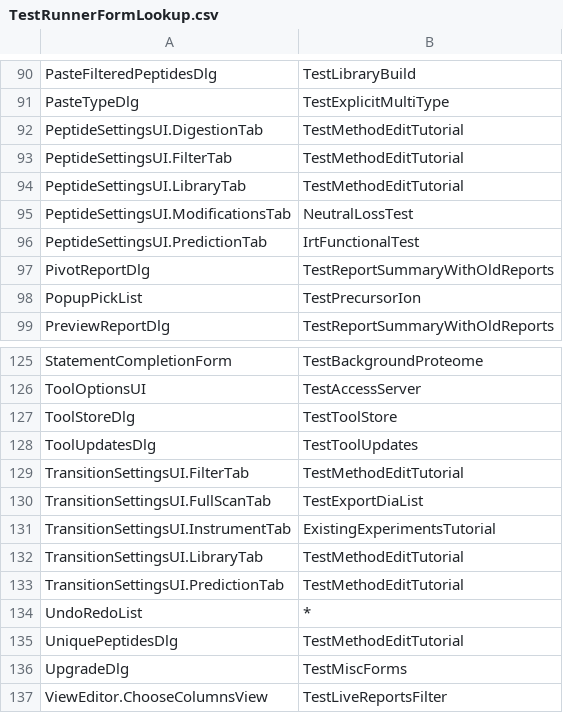
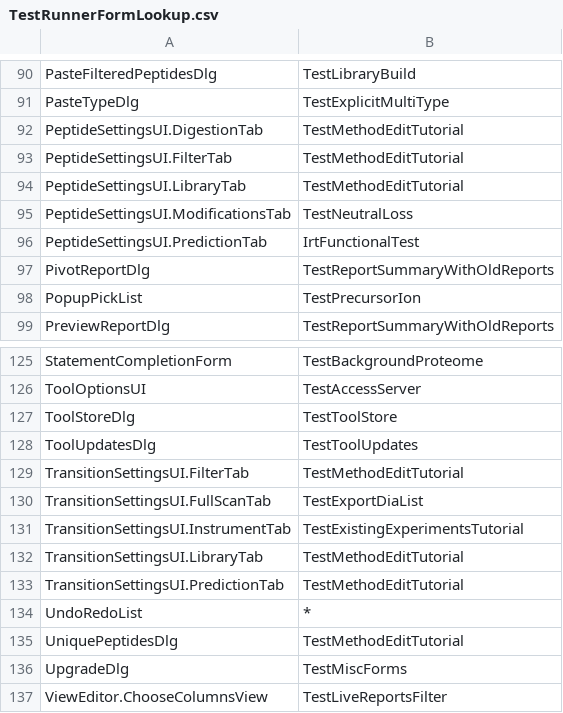
Before and after one commit to tomas-pluskal/pwiz, a CSV file: pwiz/pwiz_tools/Skyline/TestRunner/TestRunnerFormLookup.csv, drawn as a sheet; only a part is shown, gaps mark what is left out.

Commit message:
Skyline: Fix typos in the TestRunnerFormLookup.csv

```diff
--- a/pwiz/pwiz_tools/Skyline/TestRunner/TestRunnerFormLookup.csv
+++ b/pwiz/pwiz_tools/Skyline/TestRunner/TestRunnerFormLookup.csv
@@ -94,3 +94,3 @@ PeptideSettingsUI.FilterTab,TestMethodEditTutorial
 PeptideSettingsUI.LibraryTab,TestMethodEditTutorial
-PeptideSettingsUI.ModificationsTab,NeutralLossTest
+PeptideSettingsUI.ModificationsTab,TestNeutralLoss
 PeptideSettingsUI.PredictionTab,IrtFunctionalTest
@@ -130,3 +130,3 @@ TransitionSettingsUI.FilterTab,TestMethodEditTutorial
 TransitionSettingsUI.FullScanTab,TestExportDiaList
-TransitionSettingsUI.InstrumentTab,ExistingExperimentsTutorial
+TransitionSettingsUI.InstrumentTab,TestExistingExperimentsTutorial
 TransitionSettingsUI.LibraryTab,TestMethodEditTutorial
```
